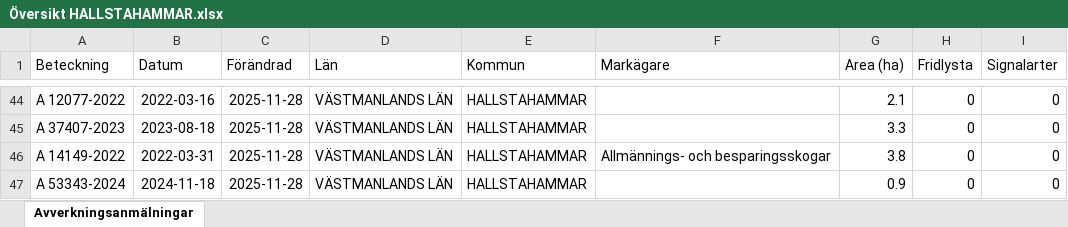
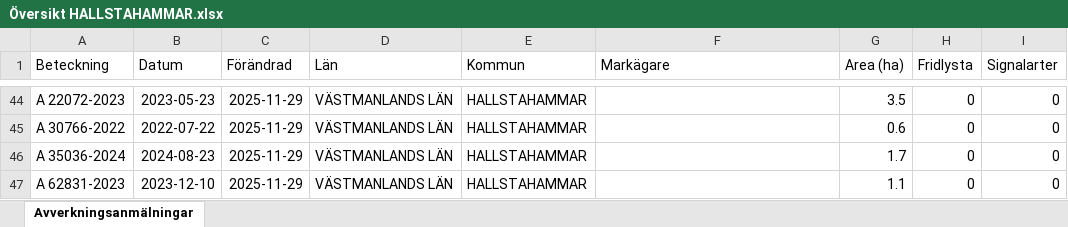
Before and after one commit to klasma/Logging_1961, an Excel workbook: Översikt HALLSTAHAMMAR.xlsx, sheet Avverkningsanmälningar, drawn as a sheet; only a part is shown, gaps mark what is left out; values as stored, in another font and other column widths than the file's, no borders; the diff covers the shown part only; the diff names each change by its address in the sheet, - before the commit and + after, or states it on an @@ line.

```diff
--- a/Översikt HALLSTAHAMMAR.xlsx (sheet Avverkningsanmälningar)
+++ b/Översikt HALLSTAHAMMAR.xlsx (sheet Avverkningsanmälningar)
-A44 (Beteckning): A 12077-2022
+A44 (Beteckning): A 22072-2023
-B44 (Datum): 2022-03-16
+B44 (Datum): 2023-05-23
-C44:C47 (Förändrad): 2025-11-28
+C44:C47 (Förändrad): 2025-11-29
-G44 (Area (ha)): 2.1
+G44 (Area (ha)): 3.5
-A45 (Beteckning): A 37407-2023
+A45 (Beteckning): A 30766-2022
-B45 (Datum): 2023-08-18
+B45 (Datum): 2022-07-22
-G45 (Area (ha)): 3.3
+G45 (Area (ha)): 0.6
-A46 (Beteckning): A 14149-2022
+A46 (Beteckning): A 35036-2024
-B46 (Datum): 2022-03-31
+B46 (Datum): 2024-08-23
-F46 (Markägare): Allmännings- och besparingsskogar
+F46 (Markägare): (empty)
-G46 (Area (ha)): 3.8
+G46 (Area (ha)): 1.7
-A47 (Beteckning): A 53343-2024
+A47 (Beteckning): A 62831-2023
-B47 (Datum): 2024-11-18
+B47 (Datum): 2023-12-10
-G47 (Area (ha)): 0.9
+G47 (Area (ha)): 1.1
```
Also changed, not shown: 5 added rows, 5 removed rows and 72 edited cells elsewhere in this sheet, artfynd/A 56759-2025 artfynd.xlsx, 5 other files.
